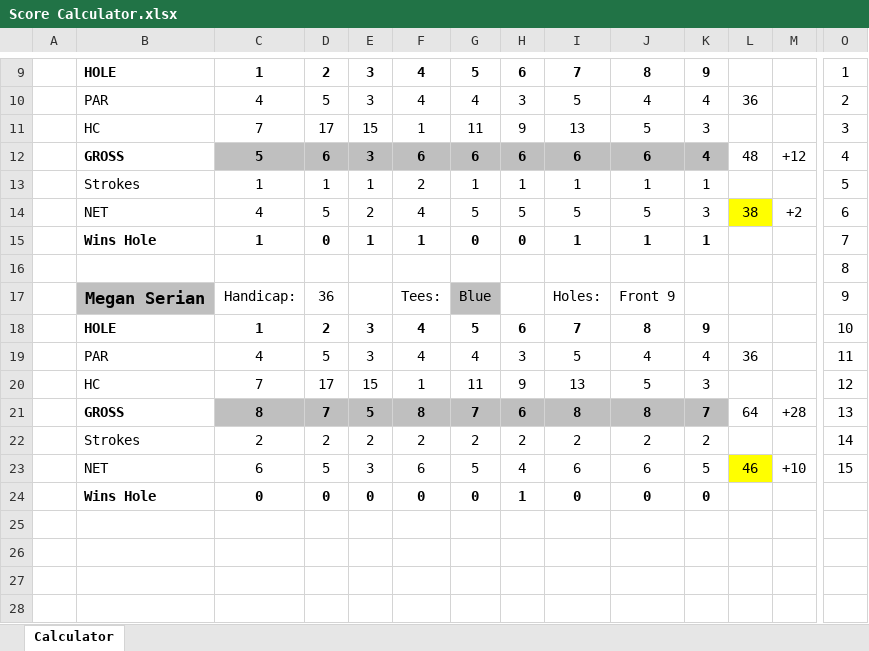
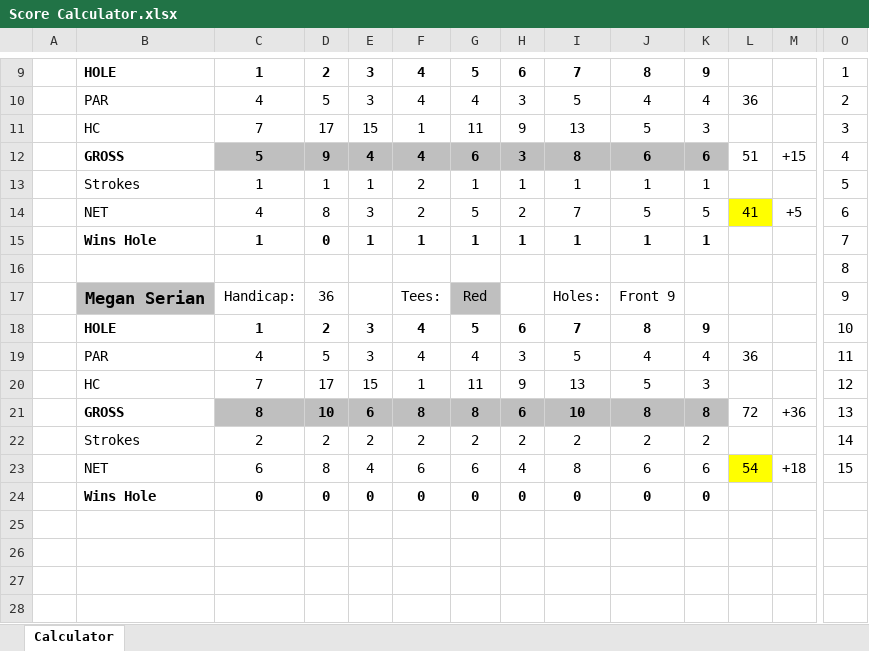
Before and after one commit to iSuite-LLC/charlotte-golf-league, an Excel workbook: Score Calculator.xlsx, sheet Calculator, drawn as a sheet; only a part is shown, gaps mark what is left out; values as stored, in another font and other column widths than the file's, no borders; conditional formats not drawn; removed rows and columns are numbered as before the commit, all else as after; rows hold the shown columns only; the diff covers the shown part only; the diff names each change by its address in the sheet, - before the commit and + after, or states it on an @@ line.

```diff
--- a/Score Calculator.xlsx (sheet Calculator)
+++ b/Score Calculator.xlsx (sheet Calculator)
-D12: 6
+D12: 9
-E12: 3
+E12: 4
-F12: 6
+F12: 4
-H12: 6
+H12: 3
-I12: 6
+I12: 8
-K12: 4
+K12: 6
-L12: 48
+L12: 51
-M12: +12
+M12: +15
-row 14:  | NET | 4 | 5 | 2 | 4 | 5 | 5 | 5 | 5 | 3 | 38 | +2 | 6
+row 14:  | NET | 4 | 8 | 3 | 2 | 5 | 2 | 7 | 5 | 5 | 41 | +5 | 6
-G15: 0
+G15: 1
-H15: 0
+H15: 1
-G17: Blue
+G17: Red
-D21: 7
+D21: 10
-E21: 5
+E21: 6
-G21: 7
+G21: 8
-I21: 8
+I21: 10
-K21: 7
+K21: 8
-L21: 64
+L21: 72
-M21: +28
+M21: +36
-D23: 5
+D23: 8
-E23: 3
+E23: 4
-G23: 5
+G23: 6
-I23: 6
+I23: 8
-K23: 5
+K23: 6
-L23: 46
+L23: 54
-M23: +10
+M23: +18
-H24: 1
+H24: 0
```
Also changed, not shown: 1 added row, 1 removed row and 5 edited cells elsewhere in this sheet, 2026 IMI Golf League.xlsx, Scores/Scores.xlsx, 2 other files.
